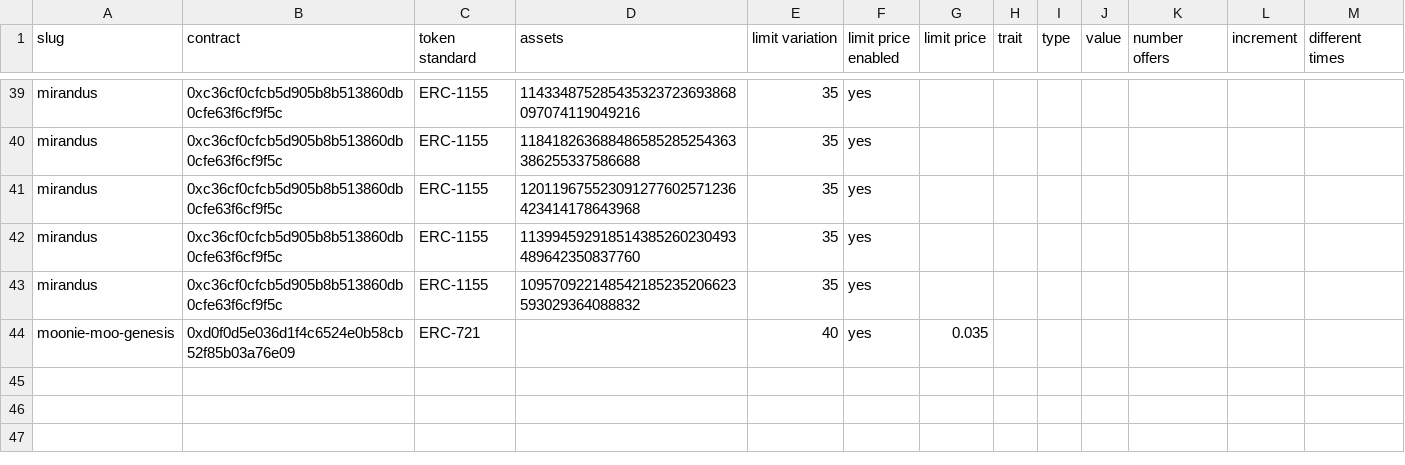
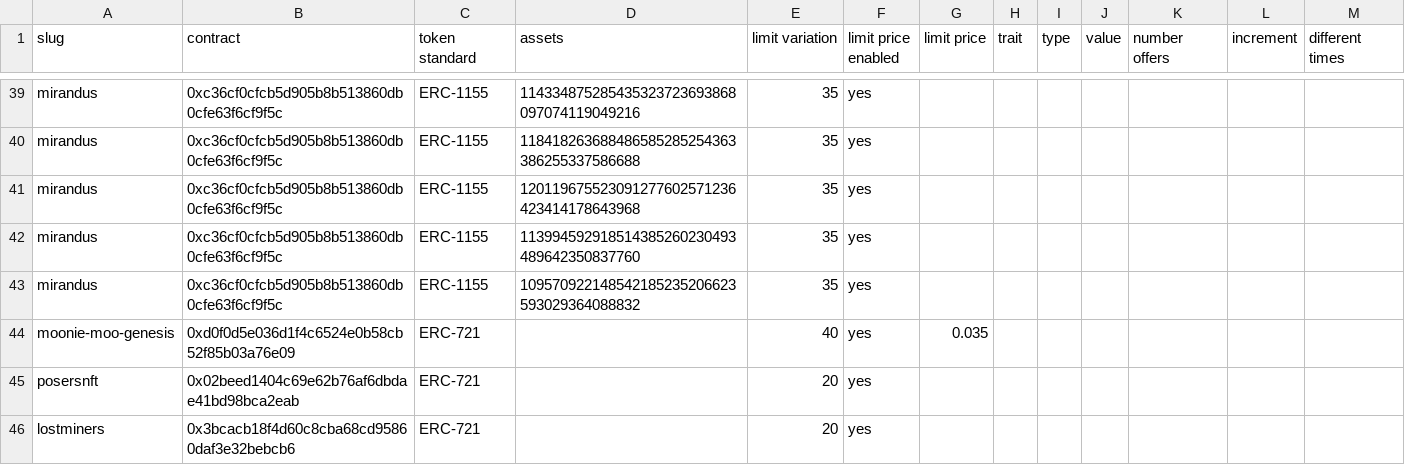
Before and after one commit to johnydev23/Opensea_automated_actions, a CSV file: Collections - Sheet1.csv, drawn as a sheet; only a part is shown, gaps mark what is left out; the diff names each change by its address in the sheet, - before the commit and + after, or states it on an @@ line.

Commit message:
Update Collections - Sheet1.csv

```diff
--- a/Collections - Sheet1.csv
+++ b/Collections - Sheet1.csv
+row 45: posersnft | 0x02beed1404c69e62b76af6dbdae41bd98bca2eab | ERC-721 |  | 20 | yes
+row 46: lostminers | 0x3bcacb18f4d60c8cba68cd95860daf3e32bebcb6 | ERC-721 |  | 20 | yes
```
